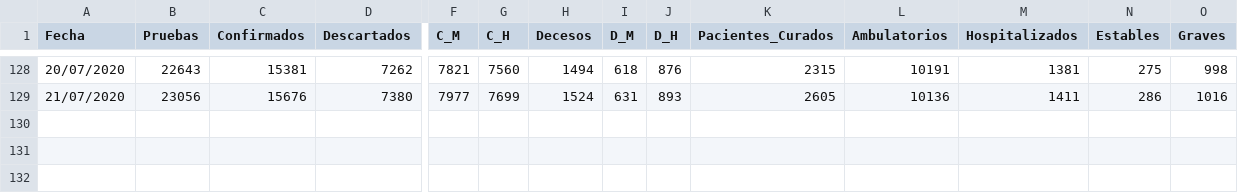
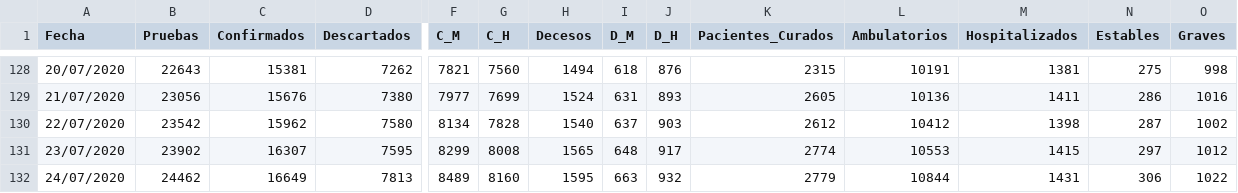
Before and after one commit to dogomoreno/Covid19-Sonora-Municipios, a CSV file: ST_SonoraInformesCOVID.csv, drawn as a sheet; only a part is shown, gaps mark what is left out; rows hold the shown columns only; the diff names each change by its address in the sheet, - before the commit and + after, or states it on an @@ line.

```diff
--- a/ST_SonoraInformesCOVID.csv
+++ b/ST_SonoraInformesCOVID.csv
+row 130: 22/07/2020 | 23542 | 15962 | 7580 | 8134 | 7828 | 1540 | 637 | 903 | 2612 | 10412 | 1398 | 287 | 1002
+row 131: 23/07/2020 | 23902 | 16307 | 7595 | 8299 | 8008 | 1565 | 648 | 917 | 2774 | 10553 | 1415 | 297 | 1012
+row 132: 24/07/2020 | 24462 | 16649 | 7813 | 8489 | 8160 | 1595 | 663 | 932 | 2779 | 10844 | 1431 | 306 | 1022
```
Also changed, not shown: Indicadores-Municipios-Sonora.csv, 6 other files.
